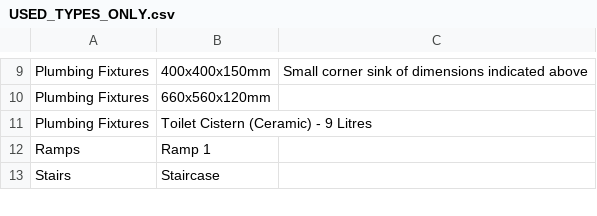
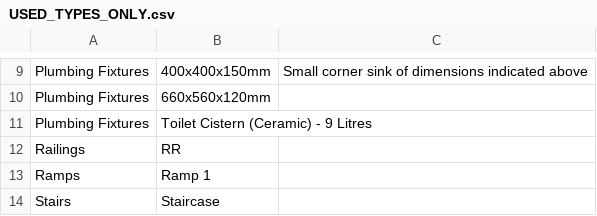
Before and after one commit to SwanaWJ/pyrevit-CostEstimates.extension, a CSV file: PyCostEstimates.tab/Export.panel/BOQ Description.pulldown/Extract model data.pushbutton/USED_TYPES_ONLY.csv, drawn as a sheet; only a part is shown, gaps mark what is left out.

Commit message:
fix(export): include railing system types not exposed via instance type IDs

```diff
--- a/PyCostEstimates.tab/Export.panel/BOQ Description.pulldown/Extract model data.pushbutton/USED_TYPES_ONLY.csv
+++ b/PyCostEstimates.tab/Export.panel/BOQ Description.pulldown/Extract model data.pushbutton/USED_TYPES_ONLY.csv
@@ -19,2 +19,3 @@ Plumbing Fixtures,660x560x120mm,
 Plumbing Fixtures,Toilet Cistern (Ceramic) - 9 Litres,
+Railings,RR,
 Ramps,Ramp 1,
```
Also changed, not shown: 1 other file.
